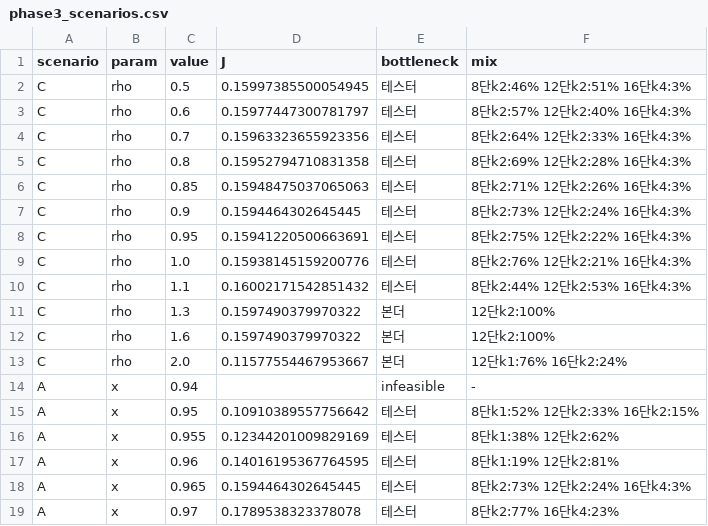
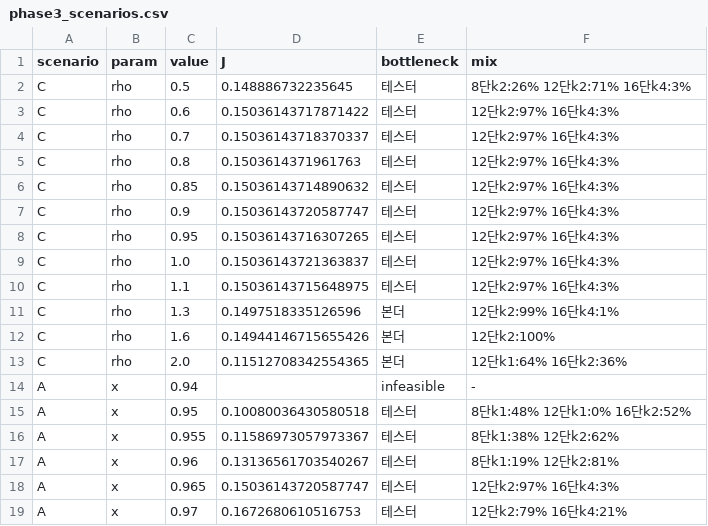
Before and after one commit to Junseop1228/hbm-stack-mix-optimization, a CSV file: data/phase3_scenarios.csv, drawn as a sheet; only a part is shown; the diff covers the shown part only.

```diff
--- a/data/phase3_scenarios.csv
+++ b/data/phase3_scenarios.csv
@@ -1,19 +1,19 @@
 scenario,param,value,J,bottleneck,mix
-C,rho,0.5,0.15997385500054945,테스터,8단k2:46% 12단k2:51% 16단k4:3%
-C,rho,0.6,0.15977447300781797,테스터,8단k2:57% 12단k2:40% 16단k4:3%
-C,rho,0.7,0.15963323655923356,테스터,8단k2:64% 12단k2:33% 16단k4:3%
-C,rho,0.8,0.15952794710831358,테스터,8단k2:69% 12단k2:28% 16단k4:3%
-C,rho,0.85,0.15948475037065063,테스터,8단k2:71% 12단k2:26% 16단k4:3%
-C,rho,0.9,0.1594464302645445,테스터,8단k2:73% 12단k2:24% 16단k4:3%
-C,rho,0.95,0.15941220500663691,테스터,8단k2:75% 12단k2:22% 16단k4:3%
-C,rho,1.0,0.15938145159200776,테스터,8단k2:76% 12단k2:21% 16단k4:3%
-C,rho,1.1,0.16002171542851432,테스터,8단k2:44% 12단k2:53% 16단k4:3%
-C,rho,1.3,0.1597490379970322,본더,12단k2:100%
-C,rho,1.6,0.1597490379970322,본더,12단k2:100%
-C,rho,2.0,0.11577554467953667,본더,12단k1:76% 16단k2:24%
+C,rho,0.5,0.148886732235645,테스터,8단k2:26% 12단k2:71% 16단k4:3%
+C,rho,0.6,0.15036143717871422,테스터,12단k2:97% 16단k4:3%
+C,rho,0.7,0.15036143718370337,테스터,12단k2:97% 16단k4:3%
+C,rho,0.8,0.1503614371961763,테스터,12단k2:97% 16단k4:3%
+C,rho,0.85,0.15036143714890632,테스터,12단k2:97% 16단k4:3%
+C,rho,0.9,0.15036143720587747,테스터,12단k2:97% 16단k4:3%
+C,rho,0.95,0.15036143716307265,테스터,12단k2:97% 16단k4:3%
+C,rho,1.0,0.15036143721363837,테스터,12단k2:97% 16단k4:3%
+C,rho,1.1,0.15036143715648975,테스터,12단k2:97% 16단k4:3%
+C,rho,1.3,0.1497518335126596,본더,12단k2:99% 16단k4:1%
+C,rho,1.6,0.14944146715655426,본더,12단k2:100%
+C,rho,2.0,0.11512708342554365,본더,12단k1:64% 16단k2:36%
 A,x,0.94,,infeasible,-
-A,x,0.95,0.10910389557756642,테스터,8단k1:52% 12단k2:33% 16단k2:15%
-A,x,0.955,0.12344201009829169,테스터,8단k1:38% 12단k2:62%
-A,x,0.96,0.14016195367764595,테스터,8단k1:19% 12단k2:81%
-A,x,0.965,0.1594464302645445,테스터,8단k2:73% 12단k2:24% 16단k4:3%
-A,x,0.97,0.1789538323378078,테스터,8단k2:77% 16단k4:23%
+A,x,0.95,0.10080036430580518,테스터,8단k1:48% 12단k1:0% 16단k2:52%
+A,x,0.955,0.11586973057973367,테스터,8단k1:38% 12단k2:62%
+A,x,0.96,0.13136561703540267,테스터,8단k1:19% 12단k2:81%
+A,x,0.965,0.15036143720587747,테스터,12단k2:97% 16단k4:3%
+A,x,0.97,0.1672680610516753,테스터,12단k2:79% 16단k4:21%
```
Also changed, not shown: 48 edited cells elsewhere in this file, data/fig2_mix_vs_yield.csv, data/phase2_bottleneck.csv, 31 other files.
